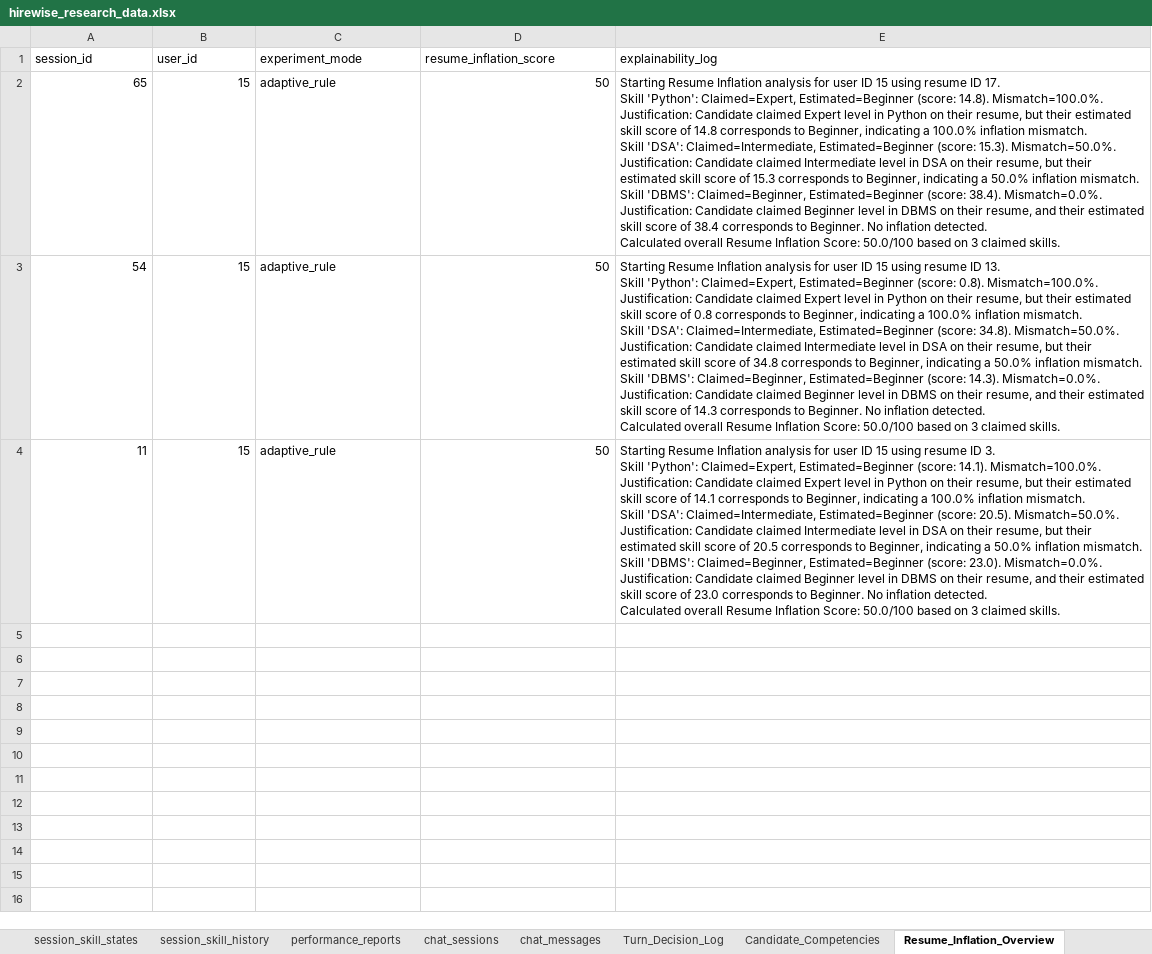
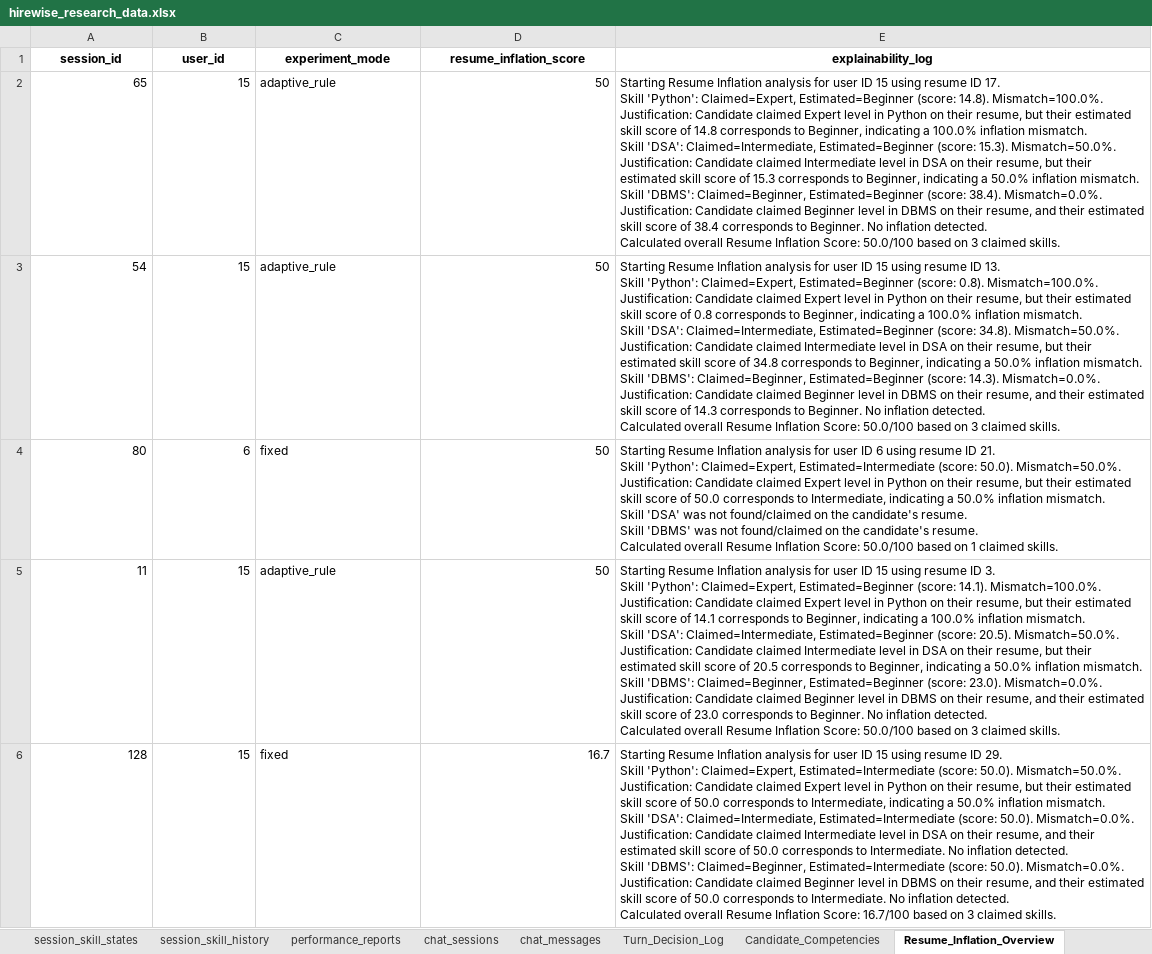
Before and after one commit to Shivam94566/HIRE_WISE_AI, an Excel workbook: exports/hirewise_research_data.xlsx, sheet Resume_Inflation_Overview, drawn as a sheet; only a part is shown; values as stored, in another font and other column widths than the file's, no borders; ↵ is a line break in a cell; the diff covers the shown part only; the diff names each change by its address in the sheet, - before the commit and + after, or states it on an @@ line.

```diff
--- a/exports/hirewise_research_data.xlsx (sheet Resume_Inflation_Overview)
+++ b/exports/hirewise_research_data.xlsx (sheet Resume_Inflation_Overview)
@@ A1:E1 bold: off → on, alignment: left → center @@
+row 4: 80 | 6 | fixed | 50 | Starting Resume Inflation analysis for user ID 6 using resume ID 21. ↵ Skill 'Python': Claimed=Expert, Estimated=Intermediate (score: 50.0). Mismatch=50.0%. Justification: Candidate claimed Expert level in Python on their resume, but their estimated skill score of 50.0 corresponds to Intermediate, indicating a 50.0% inflation mismatch. ↵ Skill 'DSA' was not found/claimed on the candidate's resume. ↵ Skill 'DBMS' was not found/claimed on the candidate's resume. ↵ Calculated overall Resume Inflation Score: 50.0/100 based on 1 claimed skills.
+row 6: 128 | 15 | fixed | 16.7 | Starting Resume Inflation analysis for user ID 15 using resume ID 29. ↵ Skill 'Python': Claimed=Expert, Estimated=Intermediate (score: 50.0). Mismatch=50.0%. Justification: Candidate claimed Expert level in Python on their resume, but their estimated skill score of 50.0 corresponds to Intermediate, indicating a 50.0% inflation mismatch. ↵ Skill 'DSA': Claimed=Intermediate, Estimated=Intermediate (score: 50.0). Mismatch=0.0%. Justification: Candidate claimed Intermediate level in DSA on their resume, and their estimated skill score of 50.0 corresponds to Intermediate. No inflation detected. ↵ Skill 'DBMS': Claimed=Beginner, Estimated=Intermediate (score: 50.0). Mismatch=0.0%. Justification: Candidate claimed Beginner level in DBMS on their resume, and their estimated skill score of 50.0 corresponds to Intermediate. No inflation detected. ↵ Calculated overall Resume Inflation Score: 16.7/100 based on 3 claimed skills.
```
Also changed, not shown: 3 added rows elsewhere in this sheet, sheet session_skill_history, sheet session_skill_states, sheet responses, sheet interview_sessions, sheet Turn_Decision_Log, sheet Candidate_Competencies, 13 more sheets, 26 other files.
